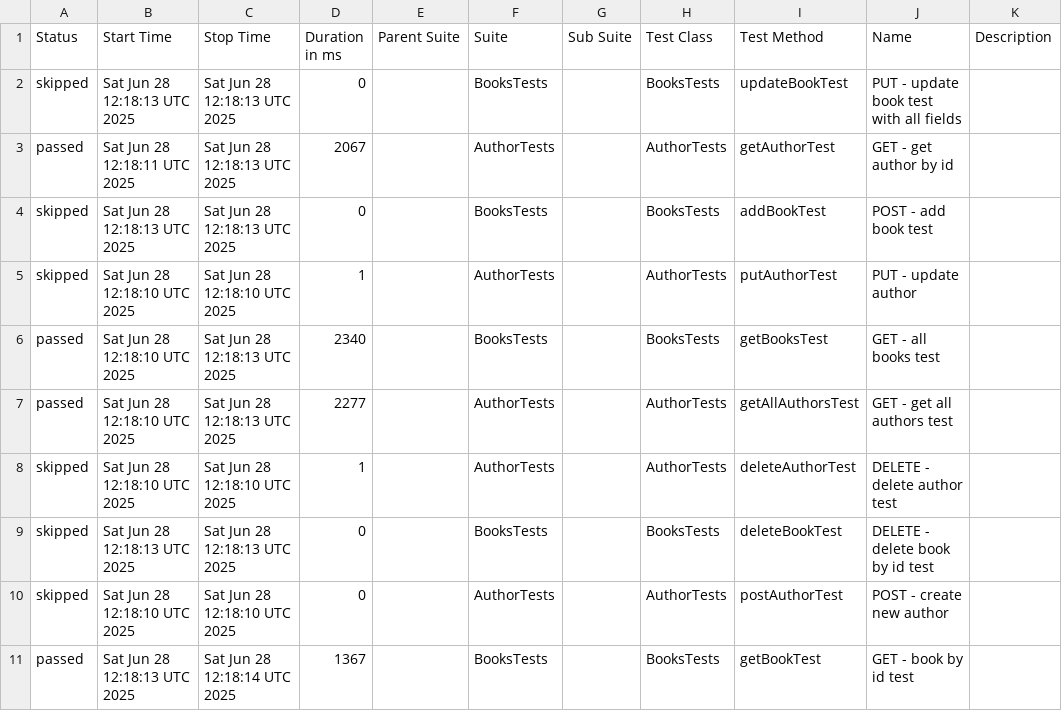
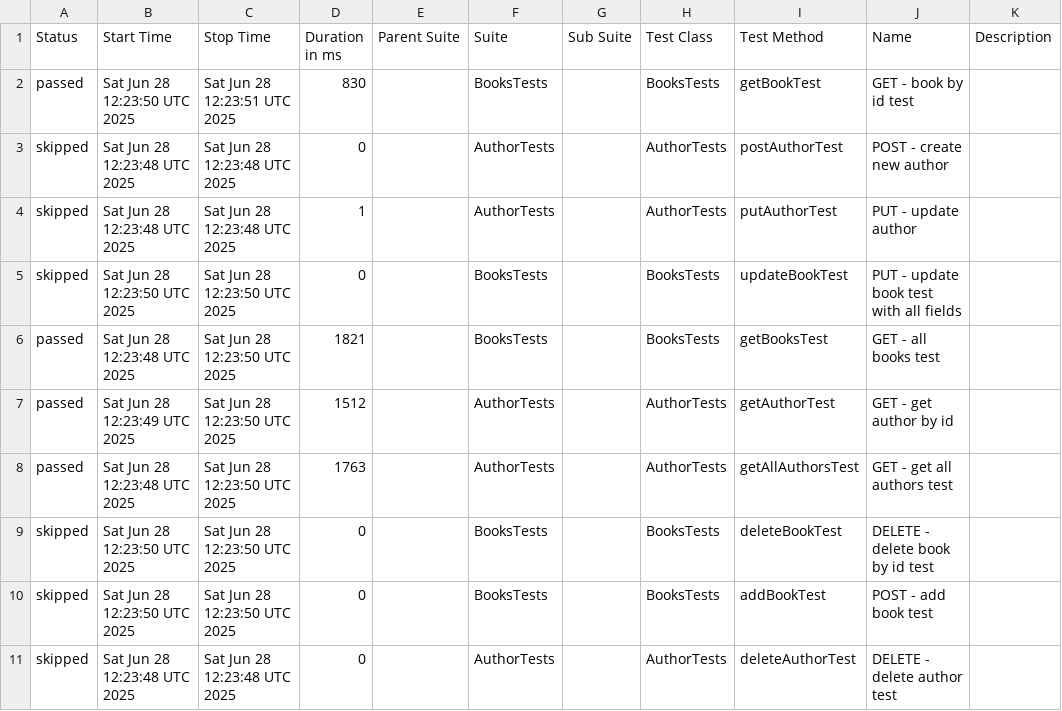
Before and after one commit to dmytroholovnia/BookstoreAutomationFramework, a CSV file: data/suites.csv, drawn as a sheet.

```diff
--- a/data/suites.csv
+++ b/data/suites.csv
@@ -1,11 +1,11 @@
 "Status","Start Time","Stop Time","Duration in ms","Parent Suite","Suite","Sub Suite","Test Class","Test Method","Name","Description"
-"skipped","Sat Jun 28 12:18:13 UTC 2025","Sat Jun 28 12:18:13 UTC 2025","0","","BooksTests","","BooksTests","updateBookTest","PUT - update book test with all fields",""
-"passed","Sat Jun 28 12:18:11 UTC 2025","Sat Jun 28 12:18:13 UTC 2025","2067","","AuthorTests","","AuthorTests","getAuthorTest","GET - get author by id",""
-"skipped","Sat Jun 28 12:18:13 UTC 2025","Sat Jun 28 12:18:13 UTC 2025","0","","BooksTests","","BooksTests","addBookTest","POST - add book test",""
-"skipped","Sat Jun 28 12:18:10 UTC 2025","Sat Jun 28 12:18:10 UTC 2025","1","","AuthorTests","","AuthorTests","putAuthorTest","PUT - update author",""
-"passed","Sat Jun 28 12:18:10 UTC 2025","Sat Jun 28 12:18:13 UTC 2025","2340","","BooksTests","","BooksTests","getBooksTest","GET - all books test",""
-"passed","Sat Jun 28 12:18:10 UTC 2025","Sat Jun 28 12:18:13 UTC 2025","2277","","AuthorTests","","AuthorTests","getAllAuthorsTest","GET - get all authors test",""
-"skipped","Sat Jun 28 12:18:10 UTC 2025","Sat Jun 28 12:18:10 UTC 2025","1","","AuthorTests","","AuthorTests","deleteAuthorTest","DELETE - delete author test",""
-"skipped","Sat Jun 28 12:18:13 UTC 2025","Sat Jun 28 12:18:13 UTC 2025","0","","BooksTests","","BooksTests","deleteBookTest","DELETE - delete book by id test",""
-"skipped","Sat Jun 28 12:18:10 UTC 2025","Sat Jun 28 12:18:10 UTC 2025","0","","AuthorTests","","AuthorTests","postAuthorTest","POST - create new author",""
-"passed","Sat Jun 28 12:18:13 UTC 2025","Sat Jun 28 12:18:14 UTC 2025","1367","","BooksTests","","BooksTests","getBookTest","GET - book by id test",""
+"passed","Sat Jun 28 12:23:50 UTC 2025","Sat Jun 28 12:23:51 UTC 2025","830","","BooksTests","","BooksTests","getBookTest","GET - book by id test",""
+"skipped","Sat Jun 28 12:23:48 UTC 2025","Sat Jun 28 12:23:48 UTC 2025","0","","AuthorTests","","AuthorTests","postAuthorTest","POST - create new author",""
+"skipped","Sat Jun 28 12:23:48 UTC 2025","Sat Jun 28 12:23:48 UTC 2025","1","","AuthorTests","","AuthorTests","putAuthorTest","PUT - update author",""
+"skipped","Sat Jun 28 12:23:50 UTC 2025","Sat Jun 28 12:23:50 UTC 2025","0","","BooksTests","","BooksTests","updateBookTest","PUT - update book test with all fields",""
+"passed","Sat Jun 28 12:23:48 UTC 2025","Sat Jun 28 12:23:50 UTC 2025","1821","","BooksTests","","BooksTests","getBooksTest","GET - all books test",""
+"passed","Sat Jun 28 12:23:49 UTC 2025","Sat Jun 28 12:23:50 UTC 2025","1512","","AuthorTests","","AuthorTests","getAuthorTest","GET - get author by id",""
+"passed","Sat Jun 28 12:23:48 UTC 2025","Sat Jun 28 12:23:50 UTC 2025","1763","","AuthorTests","","AuthorTests","getAllAuthorsTest","GET - get all authors test",""
+"skipped","Sat Jun 28 12:23:50 UTC 2025","Sat Jun 28 12:23:50 UTC 2025","0","","BooksTests","","BooksTests","deleteBookTest","DELETE - delete book by id test",""
+"skipped","Sat Jun 28 12:23:50 UTC 2025","Sat Jun 28 12:23:50 UTC 2025","0","","BooksTests","","BooksTests","addBookTest","POST - add book test",""
+"skipped","Sat Jun 28 12:23:48 UTC 2025","Sat Jun 28 12:23:48 UTC 2025","0","","AuthorTests","","AuthorTests","deleteAuthorTest","DELETE - delete author test",""
```
Also changed, not shown: 34 other files.
